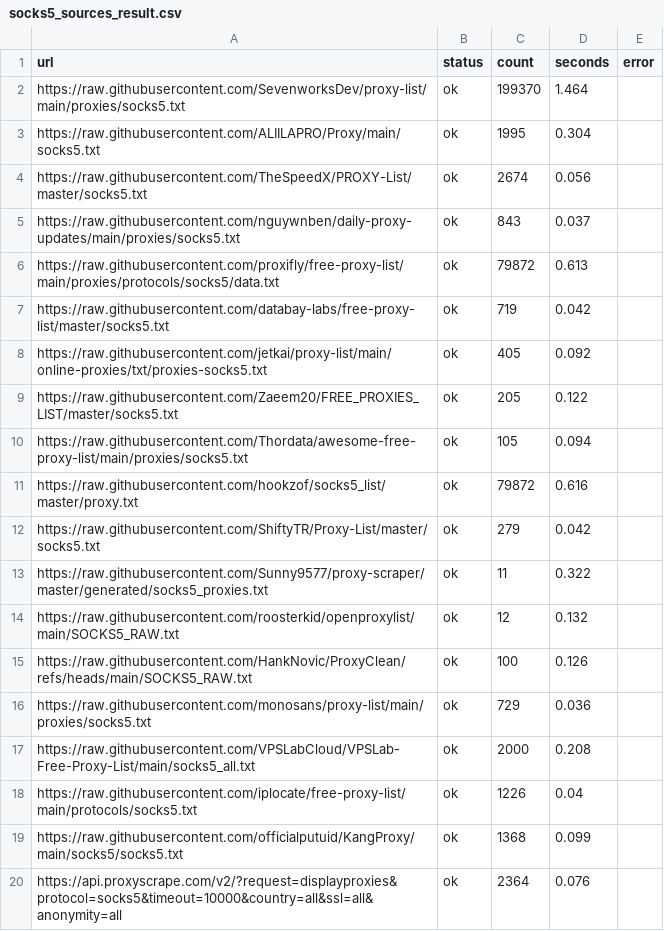
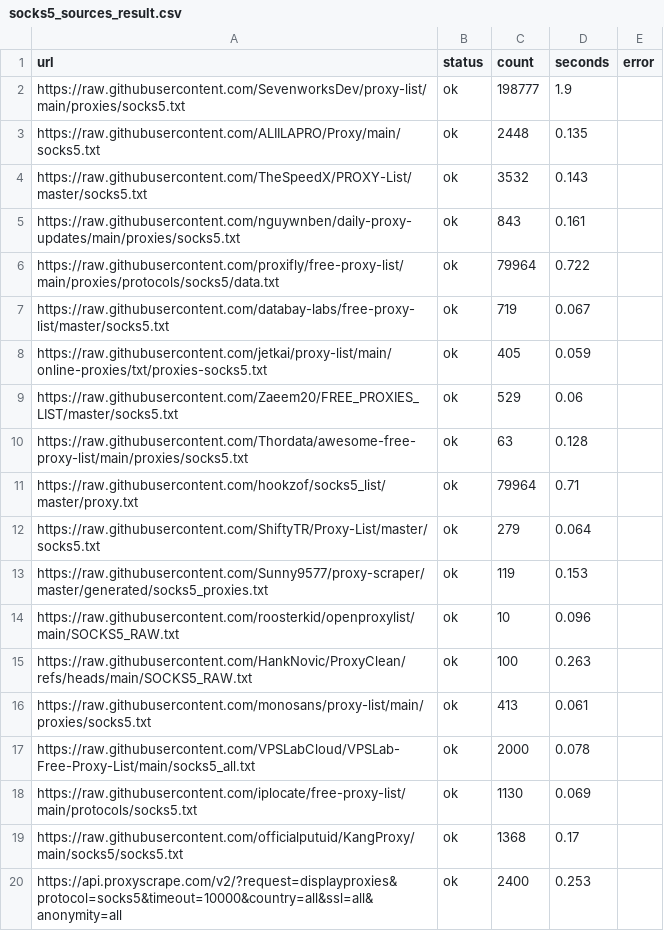
Before and after one commit to gongfuqiang24/free-proxy-pool, a CSV file: socks5_sources_result.csv, drawn as a sheet.

```diff
--- a/socks5_sources_result.csv
+++ b/socks5_sources_result.csv
@@ -1,20 +1,20 @@
 url,status,count,seconds,error
-https://raw.githubusercontent.com/SevenworksDev/proxy-list/main/proxies/socks5.txt,ok,199370,1.464,
-https://raw.githubusercontent.com/ALIILAPRO/Proxy/main/socks5.txt,ok,1995,0.304,
-https://raw.githubusercontent.com/TheSpeedX/PROXY-List/master/socks5.txt,ok,2674,0.056,
-https://raw.githubusercontent.com/nguywnben/daily-proxy-updates/main/proxies/socks5.txt,ok,843,0.037,
-https://raw.githubusercontent.com/proxifly/free-proxy-list/main/proxies/protocols/socks5/data.txt,ok,79872,0.613,
-https://raw.githubusercontent.com/databay-labs/free-proxy-list/master/socks5.txt,ok,719,0.042,
-https://raw.githubusercontent.com/jetkai/proxy-list/main/online-proxies/txt/proxies-socks5.txt,ok,405,0.092,
-https://raw.githubusercontent.com/Zaeem20/FREE_PROXIES_LIST/master/socks5.txt,ok,205,0.122,
-https://raw.githubusercontent.com/Thordata/awesome-free-proxy-list/main/proxies/socks5.txt,ok,105,0.094,
-https://raw.githubusercontent.com/hookzof/socks5_list/master/proxy.txt,ok,79872,0.616,
-https://raw.githubusercontent.com/ShiftyTR/Proxy-List/master/socks5.txt,ok,279,0.042,
-https://raw.githubusercontent.com/Sunny9577/proxy-scraper/master/generated/socks5_proxies.txt,ok,11,0.322,
-https://raw.githubusercontent.com/roosterkid/openproxylist/main/SOCKS5_RAW.txt,ok,12,0.132,
-https://raw.githubusercontent.com/HankNovic/ProxyClean/refs/heads/main/SOCKS5_RAW.txt,ok,100,0.126,
-https://raw.githubusercontent.com/monosans/proxy-list/main/proxies/socks5.txt,ok,729,0.036,
-https://raw.githubusercontent.com/VPSLabCloud/VPSLab-Free-Proxy-List/main/socks5_all.txt,ok,2000,0.208,
-https://raw.githubusercontent.com/iplocate/free-proxy-list/main/protocols/socks5.txt,ok,1226,0.04,
-https://raw.githubusercontent.com/officialputuid/KangProxy/main/socks5/socks5.txt,ok,1368,0.099,
-https://api.proxyscrape.com/v2/?request=displayproxies&protocol=socks5&timeout=10000&country=all&ssl=all&anonymity=all,ok,2364,0.076,
+https://raw.githubusercontent.com/SevenworksDev/proxy-list/main/proxies/socks5.txt,ok,198777,1.9,
+https://raw.githubusercontent.com/ALIILAPRO/Proxy/main/socks5.txt,ok,2448,0.135,
+https://raw.githubusercontent.com/TheSpeedX/PROXY-List/master/socks5.txt,ok,3532,0.143,
+https://raw.githubusercontent.com/nguywnben/daily-proxy-updates/main/proxies/socks5.txt,ok,843,0.161,
+https://raw.githubusercontent.com/proxifly/free-proxy-list/main/proxies/protocols/socks5/data.txt,ok,79964,0.722,
+https://raw.githubusercontent.com/databay-labs/free-proxy-list/master/socks5.txt,ok,719,0.067,
+https://raw.githubusercontent.com/jetkai/proxy-list/main/online-proxies/txt/proxies-socks5.txt,ok,405,0.059,
+https://raw.githubusercontent.com/Zaeem20/FREE_PROXIES_LIST/master/socks5.txt,ok,529,0.06,
+https://raw.githubusercontent.com/Thordata/awesome-free-proxy-list/main/proxies/socks5.txt,ok,63,0.128,
+https://raw.githubusercontent.com/hookzof/socks5_list/master/proxy.txt,ok,79964,0.71,
+https://raw.githubusercontent.com/ShiftyTR/Proxy-List/master/socks5.txt,ok,279,0.064,
+https://raw.githubusercontent.com/Sunny9577/proxy-scraper/master/generated/socks5_proxies.txt,ok,119,0.153,
+https://raw.githubusercontent.com/roosterkid/openproxylist/main/SOCKS5_RAW.txt,ok,10,0.096,
+https://raw.githubusercontent.com/HankNovic/ProxyClean/refs/heads/main/SOCKS5_RAW.txt,ok,100,0.263,
+https://raw.githubusercontent.com/monosans/proxy-list/main/proxies/socks5.txt,ok,413,0.061,
+https://raw.githubusercontent.com/VPSLabCloud/VPSLab-Free-Proxy-List/main/socks5_all.txt,ok,2000,0.078,
+https://raw.githubusercontent.com/iplocate/free-proxy-list/main/protocols/socks5.txt,ok,1130,0.069,
+https://raw.githubusercontent.com/officialputuid/KangProxy/main/socks5/socks5.txt,ok,1368,0.17,
+https://api.proxyscrape.com/v2/?request=displayproxies&protocol=socks5&timeout=10000&country=all&ssl=all&anonymity=all,ok,2400,0.253,
```
